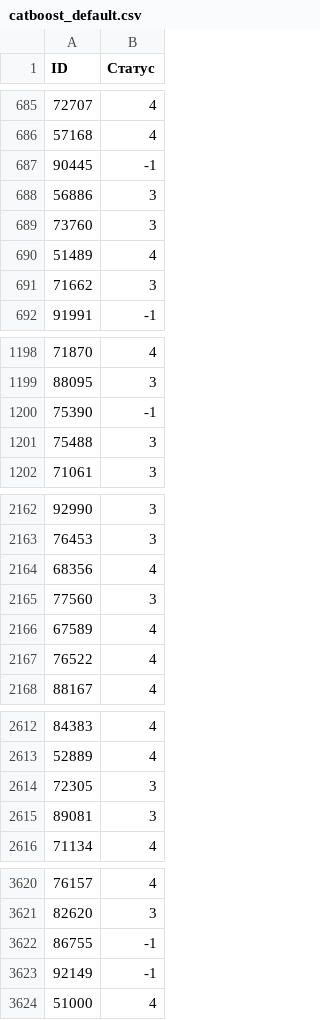
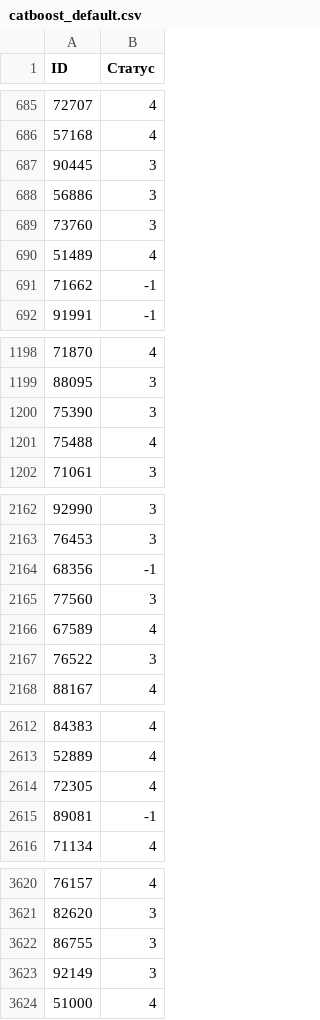
Before and after one commit to nikita-p/hacksai, a CSV file: results/catboost_default.csv, drawn as a sheet; only a part is shown, gaps mark what is left out; the diff covers the shown part only.

```diff
--- a/results/catboost_default.csv
+++ b/results/catboost_default.csv
@@ -686,3 +686,3 @@ ID,Статус
 57168,4
-90445,-1
+90445,3
 56886,3
@@ -690,3 +690,3 @@ ID,Статус
 51489,4
-71662,3
+71662,-1
 91991,-1
@@ -1199,4 +1199,4 @@ ID,Статус
 88095,3
-75390,-1
-75488,3
+75390,3
+75488,4
 71061,3
@@ -2163,6 +2163,6 @@ ID,Статус
 76453,3
-68356,4
+68356,-1
 77560,3
 67589,4
-76522,4
+76522,3
 88167,4
@@ -2613,4 +2613,4 @@ ID,Статус
 52889,4
-72305,3
-89081,3
+72305,4
+89081,-1
 71134,4
@@ -3621,4 +3621,4 @@ ID,Статус
 82620,3
-86755,-1
-92149,-1
+86755,3
+92149,3
 51000,4
```
Also changed, not shown: 133 edited cells elsewhere in this file, 3 other files.
